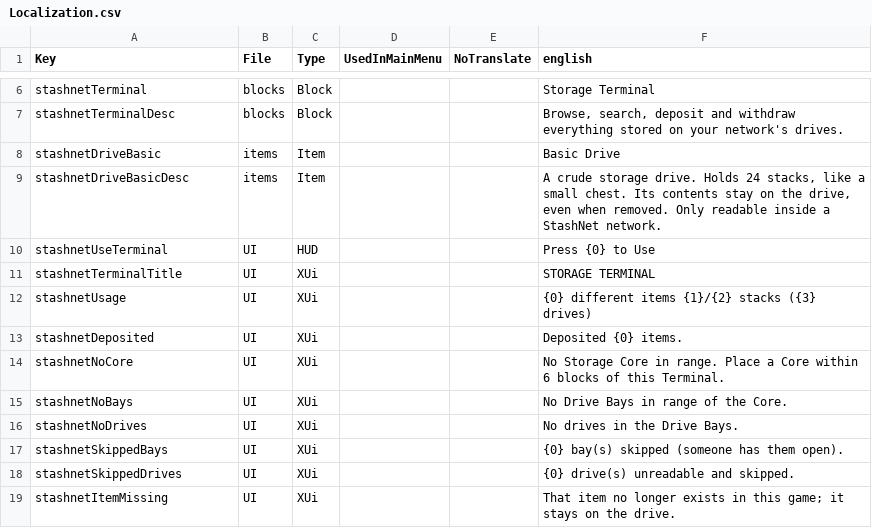
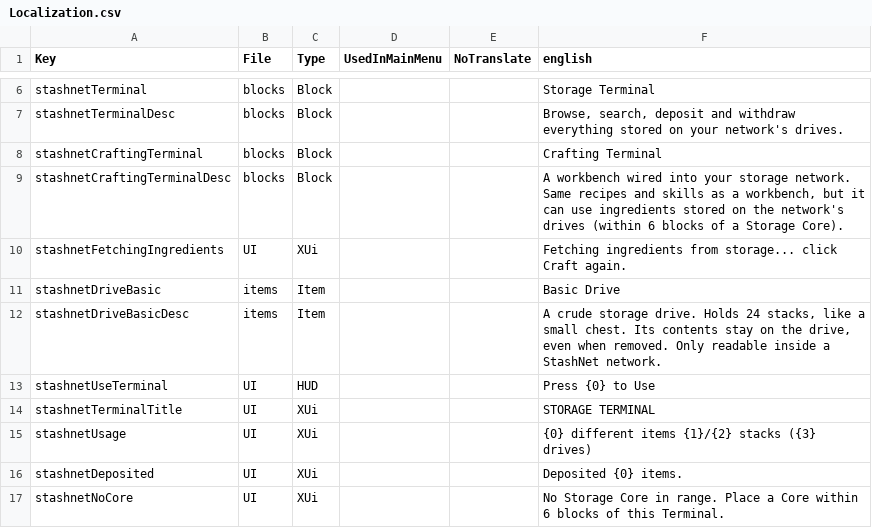
Before and after one commit to Coop25/StashNet, a CSV file: Mod/Config/Localization.csv, drawn as a sheet; only a part is shown, gaps mark what is left out; the shorter side is filled out with more unchanged rows; the diff names each change by its address in the sheet, - before the commit and + after, or states it on an @@ line.

```diff
--- a/Mod/Config/Localization.csv
+++ b/Mod/Config/Localization.csv
+row 8: stashnetCraftingTerminal | blocks | Block |  |  | Crafting Terminal
+row 9: stashnetCraftingTerminalDesc | blocks | Block |  |  | A workbench wired into your storage network. Same recipes and skills as a workbench, but it can use ingredients stored on the network's drives (within 6 blocks of a Storage Core).
+row 10: stashnetFetchingIngredients | UI | XUi |  |  | Fetching ingredients from storage... click Craft again.
```
Also changed, not shown: 11 other files.
